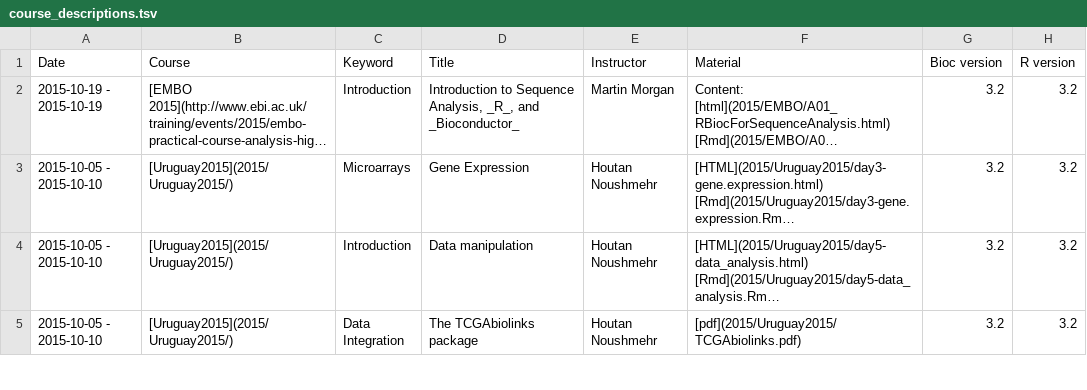
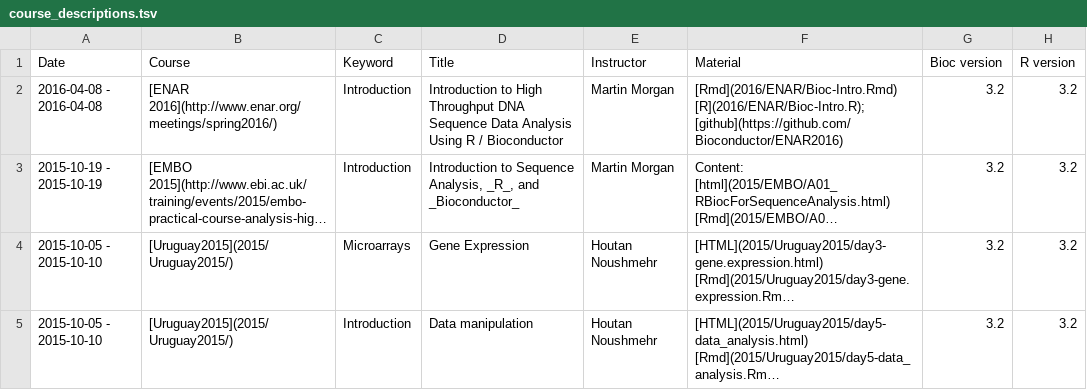
Before and after one commit to Bioconductor/bioconductor.org_archive, a TSV file: etc/course_descriptions.tsv, drawn as a sheet; only a part is shown; the shorter side is filled out with more unchanged rows; long unchanged cells end in …; the diff names each change by its address in the sheet, - before the commit and + after, or states it on an @@ line.

Commit message:
add ENAR course info
git-svn-id: https://hedgehog.fhcrc.org/bioconductor/trunk/bioconductor.org@114370 bc3139a8-67e5-0310-9ffc-ced21a209358

```diff
--- a/etc/course_descriptions.tsv
+++ b/etc/course_descriptions.tsv
+row 2: 2016-04-08 - 2016-04-08 | [ENAR 2016](http://www.enar.org/meetings/spring2016/) | Introduction | Introduction to High Throughput DNA Sequence Data Analysis Using R / Bioconductor | Martin Morgan | [Rmd](2016/ENAR/Bioc-Intro.Rmd) [R](2016/ENAR/Bioc-Intro.R); [github](https://github.com/Bioconductor/ENAR2016) | 3.2 | 3.2
```
